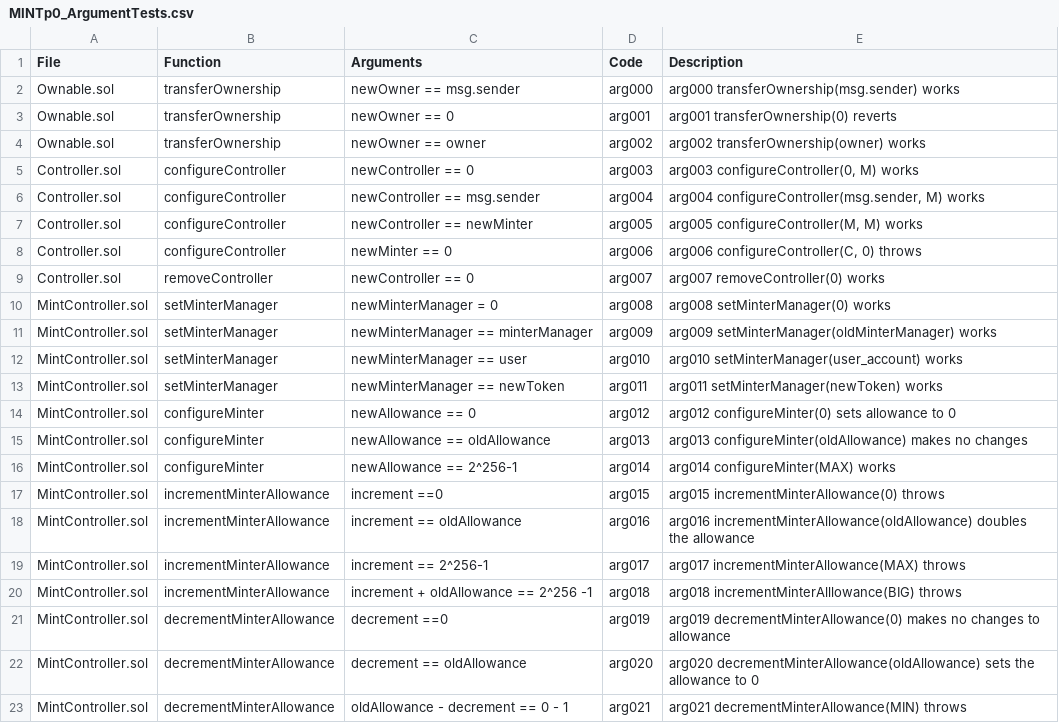
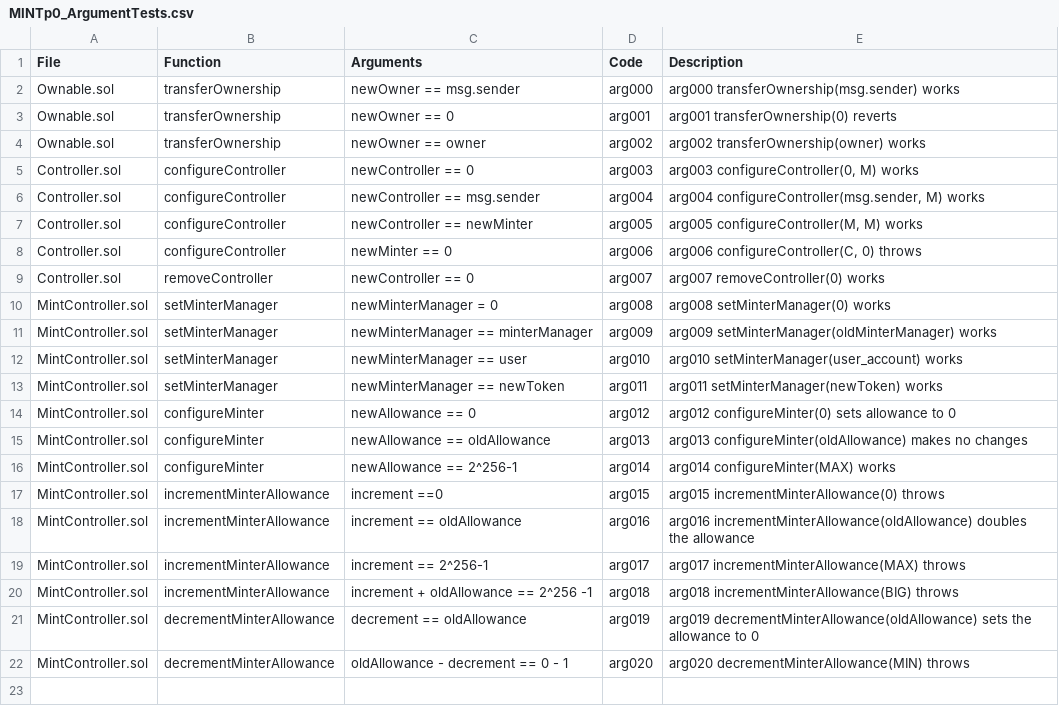
Before and after one commit to circlefin/stablecoin-evm, a CSV file: verification/Spreadsheets/MINTp0_ArgumentTests.csv, drawn as a sheet.

Commit message:
Fixing issues in decrementMinterAllowance() tests

```diff
--- a/verification/Spreadsheets/MINTp0_ArgumentTests.csv
+++ b/verification/Spreadsheets/MINTp0_ArgumentTests.csv
@@ -19,5 +19,4 @@ MintController.sol,incrementMinterAllowance,increment == oldAllowance,arg016,arg
 MintController.sol,incrementMinterAllowance,increment == 2^256-1,arg017,arg017 incrementMinterAllowance(MAX) throws
-MintController.sol,incrementMinterAllowance,increment + oldAllowance == 2^256 -1,arg018,arg018 incrementMinterAlllowance(BIG) throws
-MintController.sol,decrementMinterAllowance,decrement ==0,arg019,arg019 decrementMinterAllowance(0) makes no changes to allowance
-MintController.sol,decrementMinterAllowance,decrement == oldAllowance,arg020,arg020 decrementMinterAllowance(oldAllowance) sets the allowance to 0
-MintController.sol,decrementMinterAllowance,oldAllowance - decrement == 0 - 1,arg021,arg021 decrementMinterAllowance(MIN) throws
+MintController.sol,incrementMinterAllowance,increment + oldAllowance == 2^256 -1,arg018,arg018 incrementMinterAllowance(BIG) throws
+MintController.sol,decrementMinterAllowance,decrement == oldAllowance,arg019,arg019 decrementMinterAllowance(oldAllowance) sets the allowance to 0
+MintController.sol,decrementMinterAllowance,oldAllowance - decrement == 0 - 1,arg020,arg020 decrementMinterAllowance(MIN) throws
```
Also changed, not shown: 1 other file.
